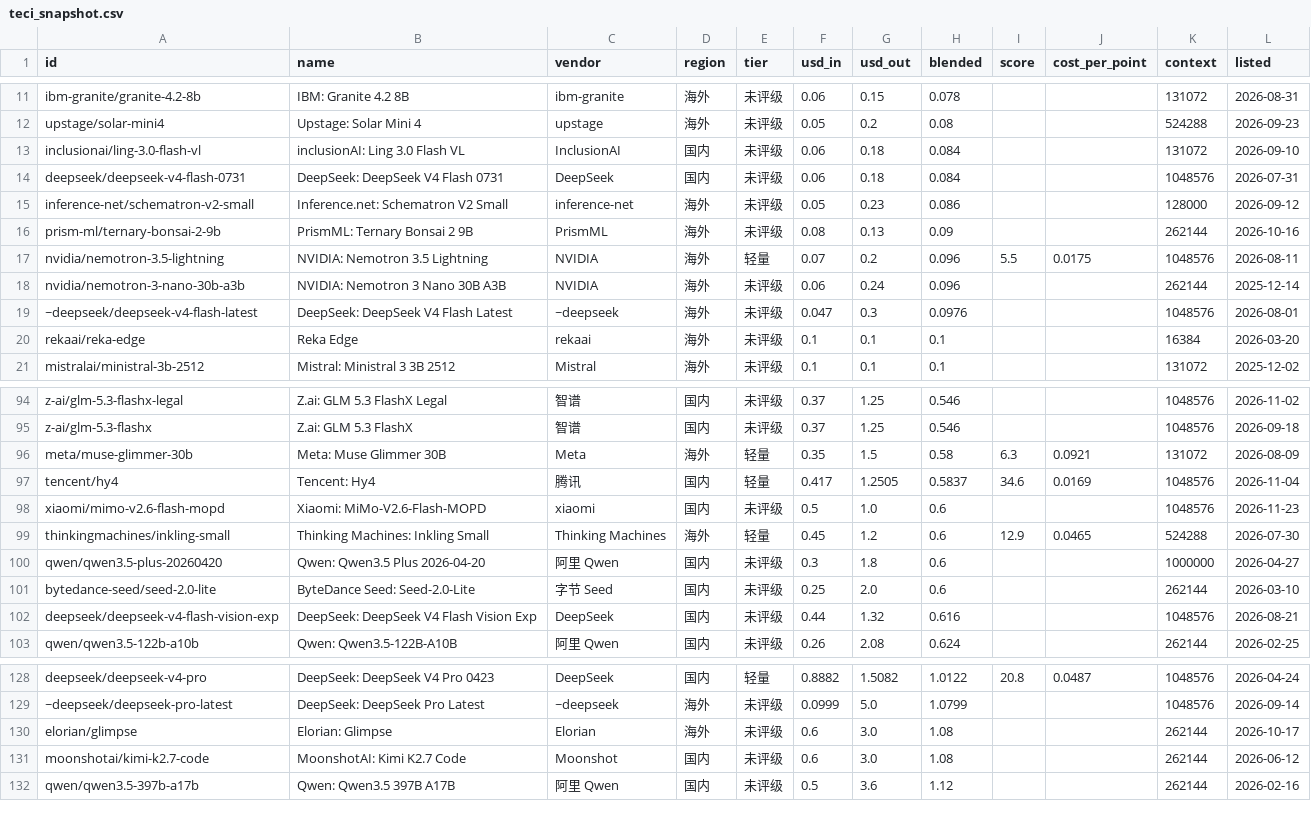
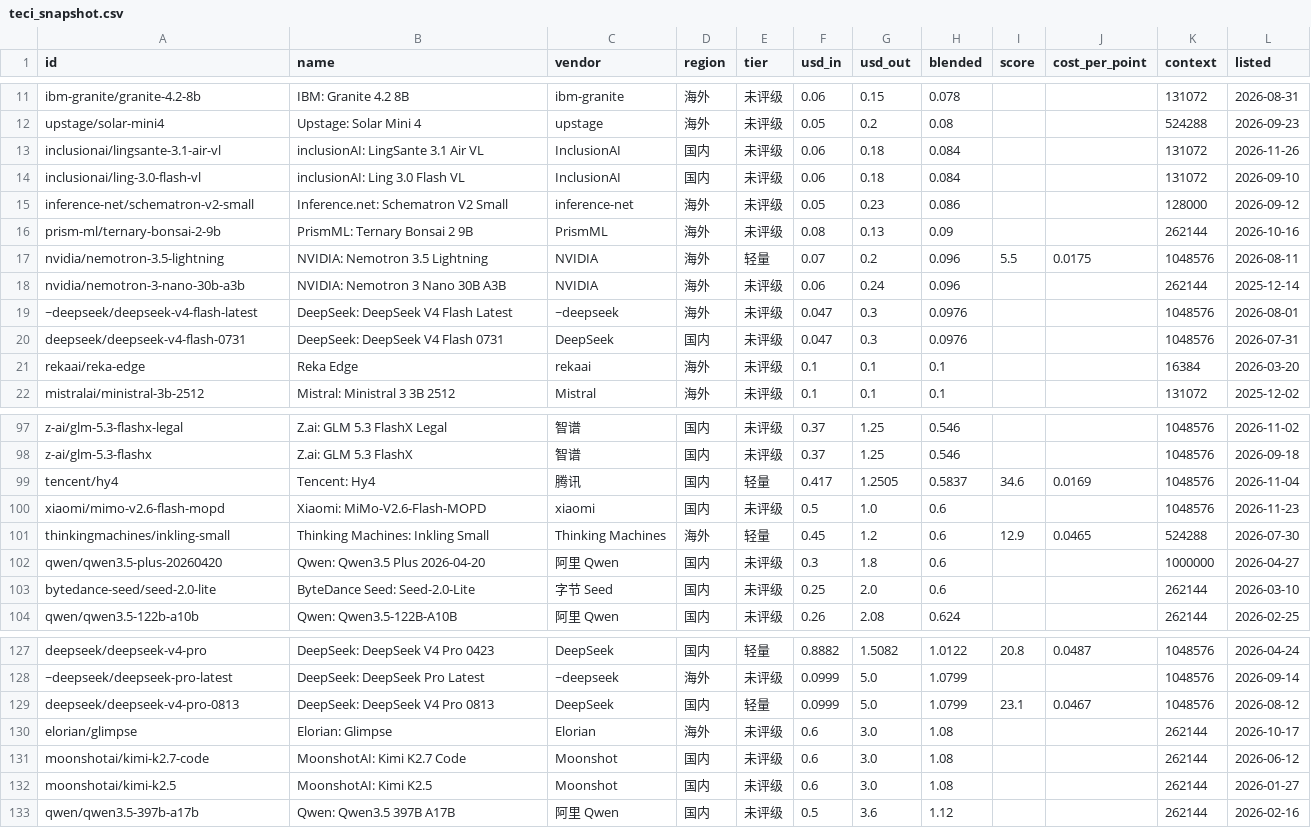
Before and after one commit to boavec/teci, a CSV file: data/teci_snapshot.csv, drawn as a sheet; only a part is shown, gaps mark what is left out; the diff covers the shown part only.

```diff
--- a/data/teci_snapshot.csv
+++ b/data/teci_snapshot.csv
@@ -12,4 +12,4 @@ ibm-granite/granite-4.2-8b,IBM: Granite 4.2 8B,ibm-granite,海外,未评级,0.06
 upstage/solar-mini4,Upstage: Solar Mini 4,upstage,海外,未评级,0.05,0.2,0.08,,,524288,2026-09-23
+inclusionai/lingsante-3.1-air-vl,inclusionAI: LingSante 3.1 Air VL,InclusionAI,国内,未评级,0.06,0.18,0.084,,,131072,2026-11-26
 inclusionai/ling-3.0-flash-vl,inclusionAI: Ling 3.0 Flash VL,InclusionAI,国内,未评级,0.06,0.18,0.084,,,131072,2026-09-10
-deepseek/deepseek-v4-flash-0731,DeepSeek: DeepSeek V4 Flash 0731,DeepSeek,国内,未评级,0.06,0.18,0.084,,,1048576,2026-07-31
 inference-net/schematron-v2-small,Inference.net: Schematron V2 Small,inference-net,海外,未评级,0.05,0.23,0.086,,,128000,2026-09-12
@@ -19,2 +19,3 @@ nvidia/nemotron-3-nano-30b-a3b,NVIDIA: Nemotron 3 Nano 30B A3B,NVIDIA,海外,未
 ~deepseek/deepseek-v4-flash-latest,DeepSeek: DeepSeek V4 Flash Latest,~deepseek,海外,未评级,0.047,0.3,0.0976,,,1048576,2026-08-01
+deepseek/deepseek-v4-flash-0731,DeepSeek: DeepSeek V4 Flash 0731,DeepSeek,国内,未评级,0.047,0.3,0.0976,,,1048576,2026-07-31
 rekaai/reka-edge,Reka Edge,rekaai,海外,未评级,0.1,0.1,0.1,,,16384,2026-03-20
@@ -95,3 +98,2 @@ z-ai/glm-5.3-flashx-legal,Z.ai: GLM 5.3 FlashX Legal,智谱,国内,未评级,0.3
 z-ai/glm-5.3-flashx,Z.ai: GLM 5.3 FlashX,智谱,国内,未评级,0.37,1.25,0.546,,,1048576,2026-09-18
-meta/muse-glimmer-30b,Meta: Muse Glimmer 30B,Meta,海外,轻量,0.35,1.5,0.58,6.3,0.0921,131072,2026-08-09
 tencent/hy4,Tencent: Hy4,腾讯,国内,轻量,0.417,1.2505,0.5837,34.6,0.0169,1048576,2026-11-04
@@ -101,3 +103,2 @@ qwen/qwen3.5-plus-20260420,Qwen: Qwen3.5 Plus 2026-04-20,阿里 Qwen,国内,未
 bytedance-seed/seed-2.0-lite,ByteDance Seed: Seed-2.0-Lite,字节 Seed,国内,未评级,0.25,2.0,0.6,,,262144,2026-03-10
-deepseek/deepseek-v4-flash-vision-exp,DeepSeek: DeepSeek V4 Flash Vision Exp,DeepSeek,国内,未评级,0.44,1.32,0.616,,,1048576,2026-08-21
 qwen/qwen3.5-122b-a10b,Qwen: Qwen3.5-122B-A10B,阿里 Qwen,国内,未评级,0.26,2.08,0.624,,,262144,2026-02-25
@@ -129,4 +128,6 @@ deepseek/deepseek-v4-pro,DeepSeek: DeepSeek V4 Pro 0423,DeepSeek,国内,轻量,0
 ~deepseek/deepseek-pro-latest,DeepSeek: DeepSeek Pro Latest,~deepseek,海外,未评级,0.0999,5.0,1.0799,,,1048576,2026-09-14
+deepseek/deepseek-v4-pro-0813,DeepSeek: DeepSeek V4 Pro 0813,DeepSeek,国内,轻量,0.0999,5.0,1.0799,23.1,0.0467,1048576,2026-08-12
 elorian/glimpse,Elorian: Glimpse,Elorian,海外,未评级,0.6,3.0,1.08,,,262144,2026-10-17
 moonshotai/kimi-k2.7-code,MoonshotAI: Kimi K2.7 Code,Moonshot,国内,未评级,0.6,3.0,1.08,,,262144,2026-06-12
+moonshotai/kimi-k2.5,MoonshotAI: Kimi K2.5,Moonshot,国内,未评级,0.6,3.0,1.08,,,262144,2026-01-27
 qwen/qwen3.5-397b-a17b,Qwen: Qwen3.5 397B A17B,阿里 Qwen,国内,未评级,0.5,3.6,1.12,,,262144,2026-02-16
```
Also changed, not shown: 5 added rows, 5 removed rows and 3 edited cells elsewhere in this file, data/teci_history.csv.
